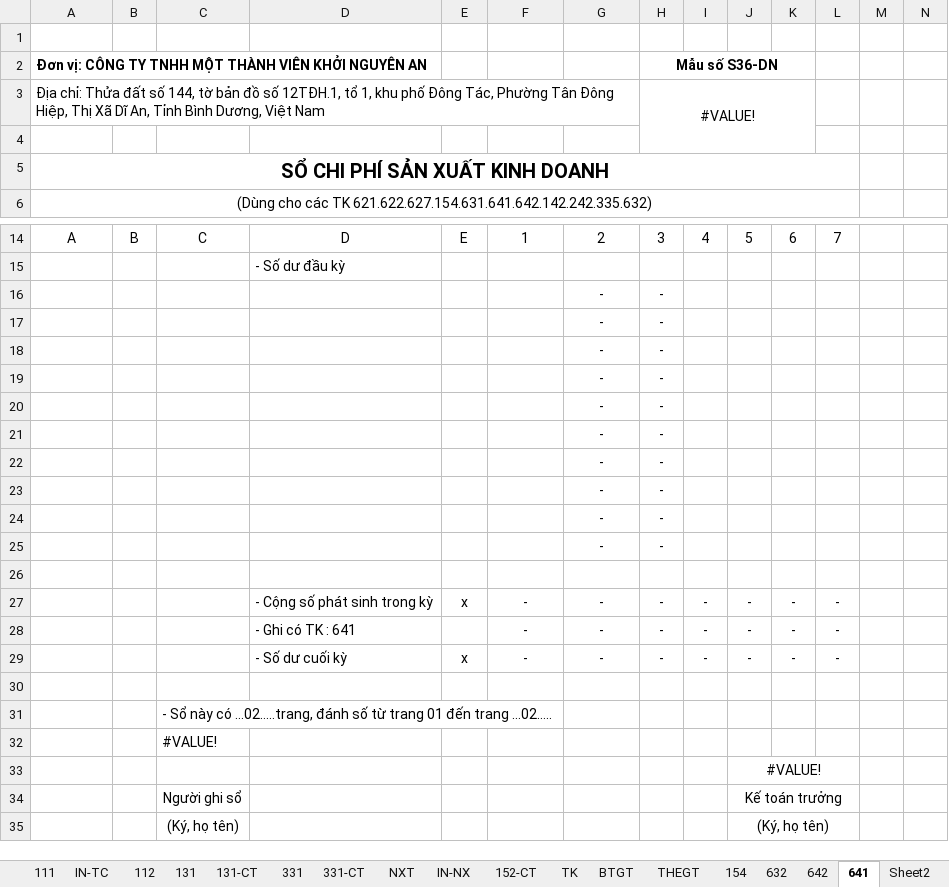
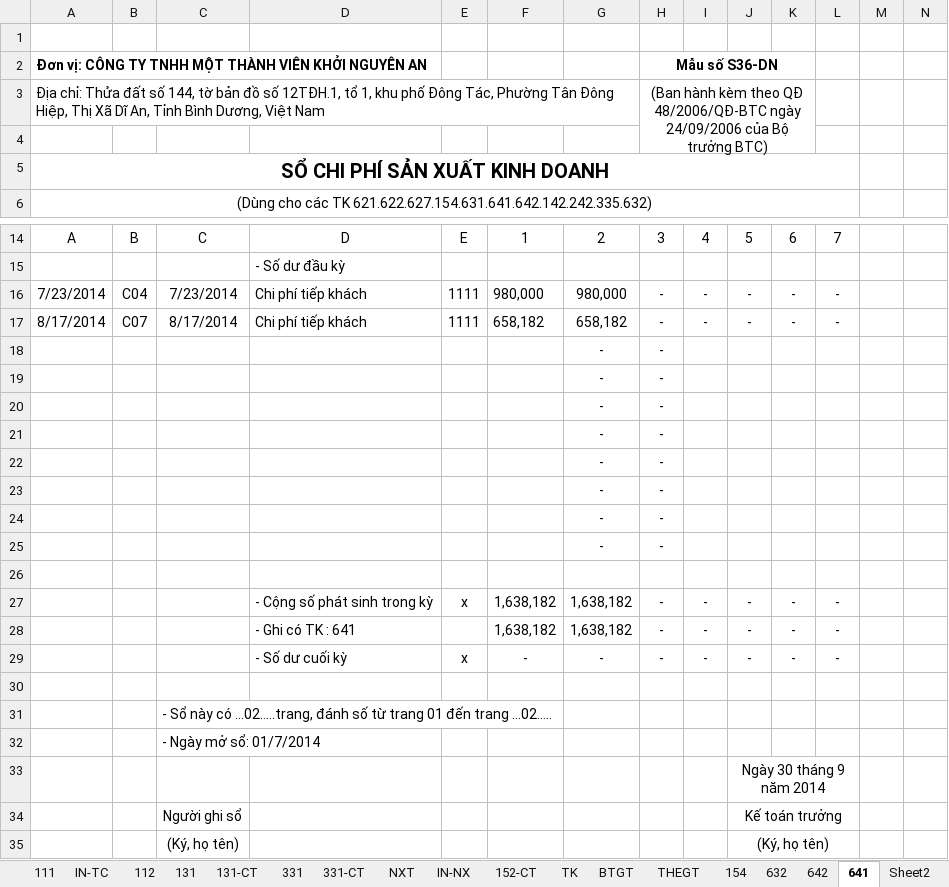
Before and after one commit to vuphuong11/KIM-DUNG-PHAT, an Excel workbook: SO SACH/3702076037/2014/NKSC - 14.xlsx, sheet 641, drawn as a sheet; only a part is shown, gaps mark what is left out; values as stored, in another font and other column widths than the file's, no borders; removed rows and columns are numbered as before the commit, all else as after; rows hold the shown columns only; the diff names each change by its address in the sheet, - before the commit and + after, or states it on an @@ line.

```diff
--- a/SO SACH/3702076037/2014/NKSC - 14.xlsx (sheet 641)
+++ b/SO SACH/3702076037/2014/NKSC - 14.xlsx (sheet 641)
-H3: #VALUE!
+H3: (Ban hành kèm theo QĐ 48/2006/QĐ-BTC ngày 24/09/2006 của Bộ trưởng BTC)
-row 16:  |  |  |  |  |  | - | -
-row 17:  |  |  |  |  |  | - | -
+row 16: 7/23/2014 | C04 | 7/23/2014 | Chi phí tiếp khách | 1111 | 980,000 | 980,000 | - | - | - | - | -
+row 17: 8/17/2014 | C07 | 8/17/2014 | Chi phí tiếp khách | 1111 | 658,182 | 658,182 | - | - | - | - | -
-F27:F28: -
+F27:F28: 1,638,182
-G27:G28: -
+G27:G28: 1,638,182
-C32: #VALUE!
+C32: - Ngày mở sổ: 01/7/2014
-J33: #VALUE!
+J33: Ngày 30 tháng 9 năm 2014
```
Also changed, not shown: sheet 111, sheet 642, sheet TH, sheet CDPS, sheet NKC, formulas that keep their value, hidden cells, SO SACH/3702076037/2015/LUONG 15.xlsx, 3 other files.
